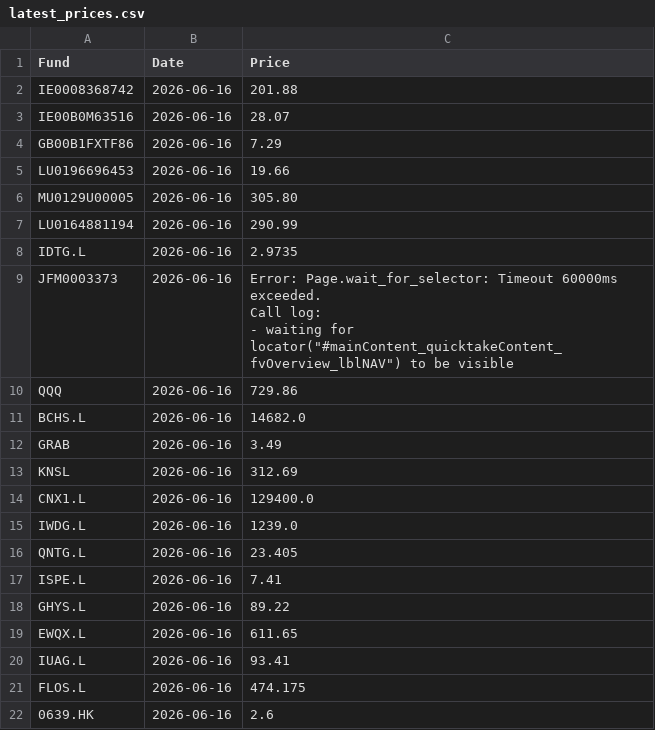
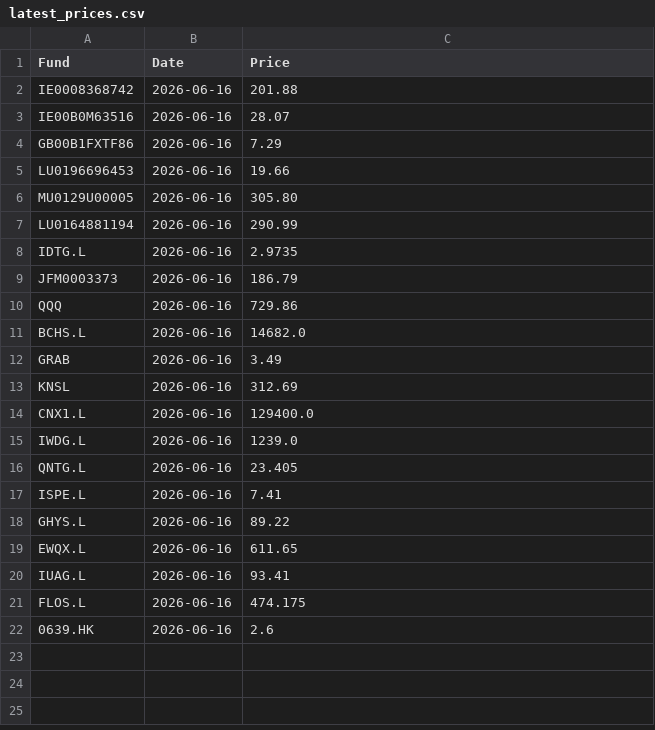
Before and after one commit to joneswm/FundPrices, a CSV file: data/latest_prices.csv, drawn as a sheet.

```diff
--- a/data/latest_prices.csv
+++ b/data/latest_prices.csv
@@ -8,6 +8,3 @@ LU0164881194,2026-06-16,290.99
 IDTG.L,2026-06-16,2.9735
-JFM0003373,2026-06-16,"Error: Page.wait_for_selector: Timeout 60000ms exceeded.
-Call log:
-  - waiting for locator(""#mainContent_quicktakeContent_fvOverview_lblNAV"") to be visible
-"
+JFM0003373,2026-06-16,186.79
 QQQ,2026-06-16,729.86
```
Also changed, not shown: data/prices_history.csv, 1 other file.
